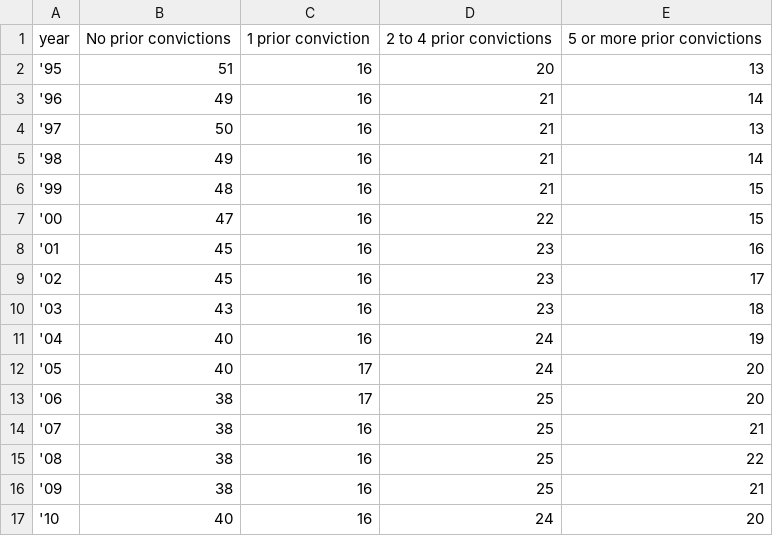
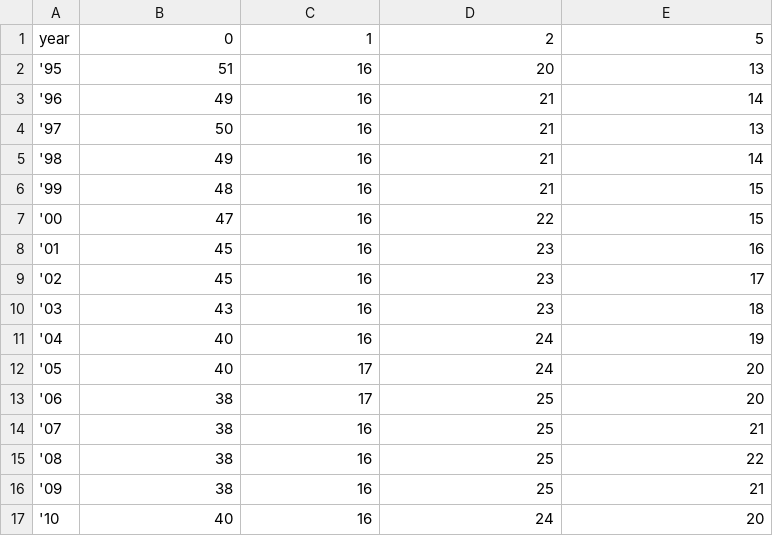
Before and after one commit to DS4200-Fall21-Sec02/hw-03-practice-d3-ds-gc-mc, a CSV file: hw-03-practice-d3-ds-gc-mc/data/Priors_Clean.csv, drawn as a sheet.

```diff
--- a/hw-03-practice-d3-ds-gc-mc/data/Priors_Clean.csv
+++ b/hw-03-practice-d3-ds-gc-mc/data/Priors_Clean.csv
@@ -1,2 +1,2 @@
-year,No prior convictions,1 prior conviction,2 to 4 prior convictions,5 or more prior convictions
+year,0,1,2,5
 '95,51,16,20,13
```
Also changed, not shown: 19 other files.
